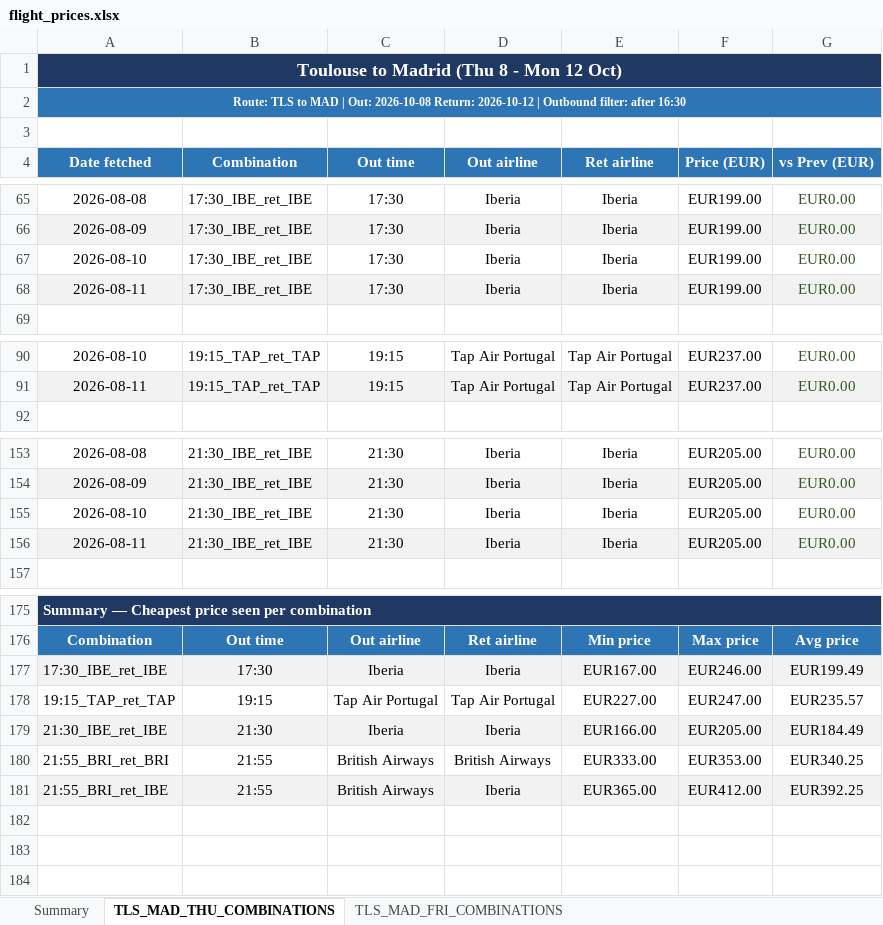
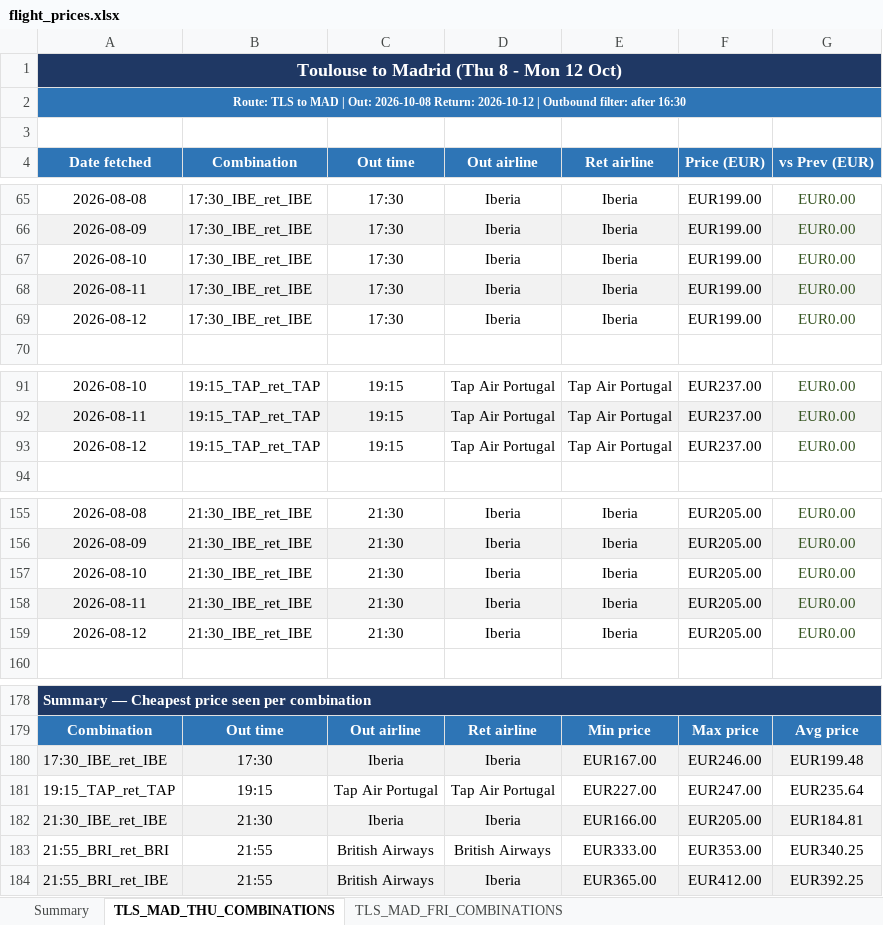
Before and after one commit to DrWu22/flight-tracker, an Excel workbook: flight_prices.xlsx, sheet TLS_MAD_THU_COMBINATIONS, drawn as a sheet; only a part is shown, gaps mark what is left out; values as stored, in another font and other column widths than the file's, no borders; addresses are those after the commit; the diff names each change by its address in the sheet, - before the commit and + after, or states it on an @@ line.

```diff
--- a/flight_prices.xlsx (sheet TLS_MAD_THU_COMBINATIONS)
+++ b/flight_prices.xlsx (sheet TLS_MAD_THU_COMBINATIONS)
+row 69: 2026-08-12 | 17:30_IBE_ret_IBE | 17:30 | Iberia | Iberia | EUR199.00 | EUR0.00
+row 93: 2026-08-12 | 19:15_TAP_ret_TAP | 19:15 | Tap Air Portugal | Tap Air Portugal | EUR237.00 | EUR0.00
+row 159: 2026-08-12 | 21:30_IBE_ret_IBE | 21:30 | Iberia | Iberia | EUR205.00 | EUR0.00
-G180 (vs Prev (EUR)): EUR199.49
+G180 (vs Prev (EUR)): EUR199.48
-G181 (vs Prev (EUR)): EUR235.57
+G181 (vs Prev (EUR)): EUR235.64
-G182 (vs Prev (EUR)): EUR184.49
+G182 (vs Prev (EUR)): EUR184.81
```
Also changed, not shown: sheet TLS_MAD_FRI_COMBINATIONS, sheet Summary, 2 other files.
